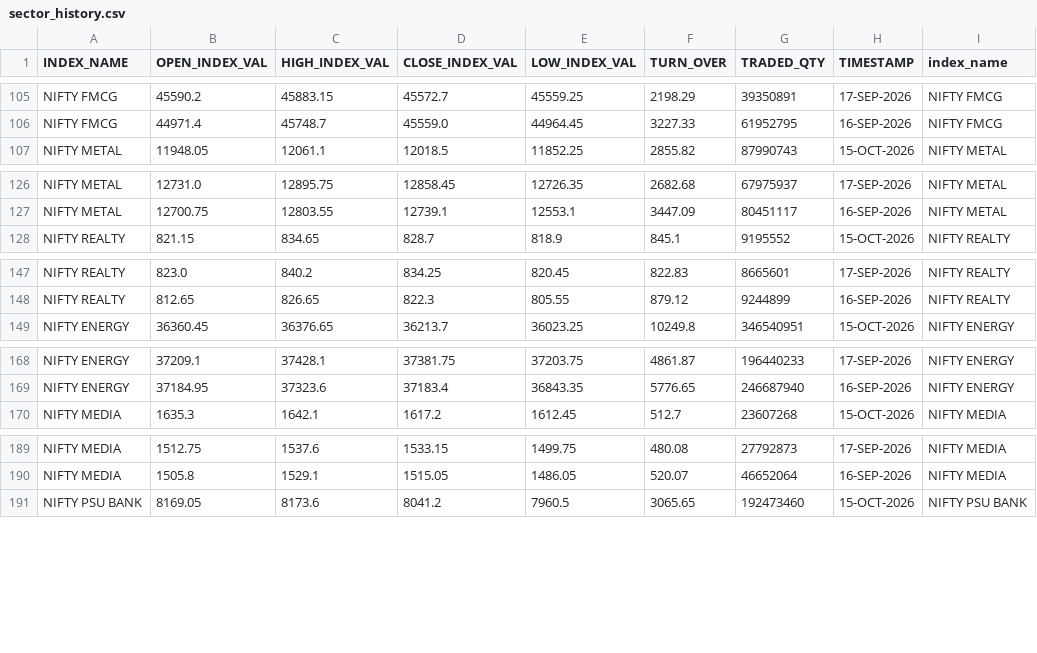
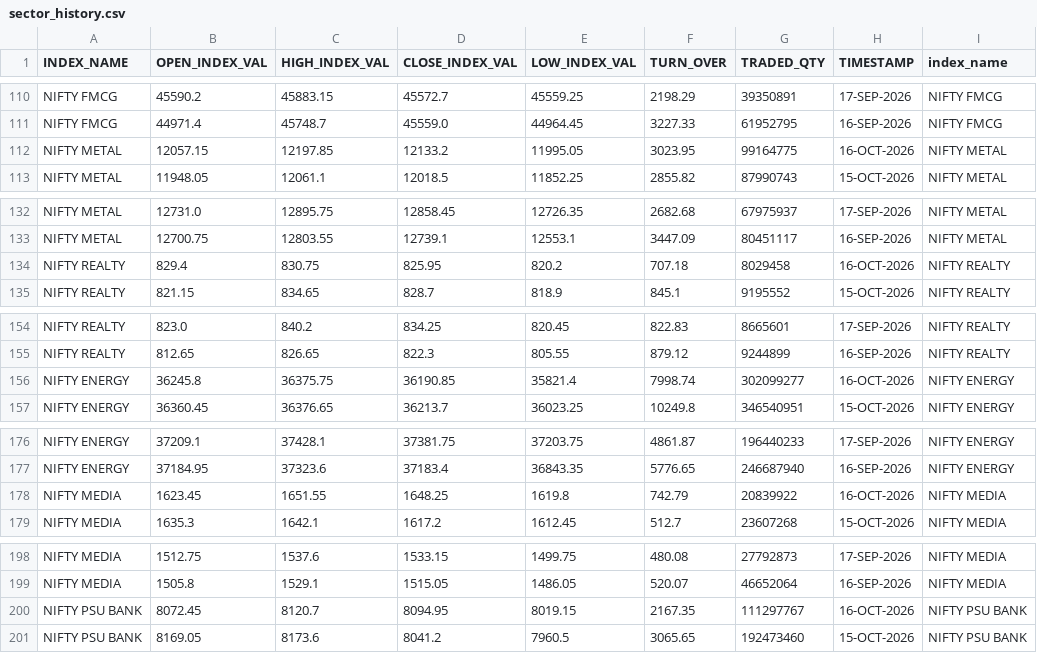
Before and after one commit to Aruj-Singh/nse-dashboard, a CSV file: data/sector_history.csv, drawn as a sheet; only a part is shown, gaps mark what is left out; the diff covers the shown part only; the diff names each change by its address in the sheet, - before the commit and + after, or states it on an @@ line.

```diff
--- a/data/sector_history.csv
+++ b/data/sector_history.csv
+row 112: NIFTY METAL | 12057.15 | 12197.85 | 12133.2 | 11995.05 | 3023.95 | 99164775 | 16-OCT-2026 | NIFTY METAL
+row 134: NIFTY REALTY | 829.4 | 830.75 | 825.95 | 820.2 | 707.18 | 8029458 | 16-OCT-2026 | NIFTY REALTY
+row 156: NIFTY ENERGY | 36245.8 | 36375.75 | 36190.85 | 35821.4 | 7998.74 | 302099277 | 16-OCT-2026 | NIFTY ENERGY
+row 178: NIFTY MEDIA | 1623.45 | 1651.55 | 1648.25 | 1619.8 | 742.79 | 20839922 | 16-OCT-2026 | NIFTY MEDIA
+row 200: NIFTY PSU BANK | 8072.45 | 8120.7 | 8094.95 | 8019.15 | 2167.35 | 111297767 | 16-OCT-2026 | NIFTY PSU BANK
```
Also changed, not shown: 10 added rows elsewhere in this file, data/block_deals.csv, data/most_active_value.csv, 13 other files.
